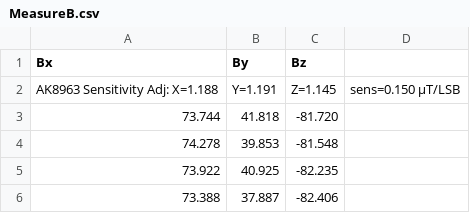
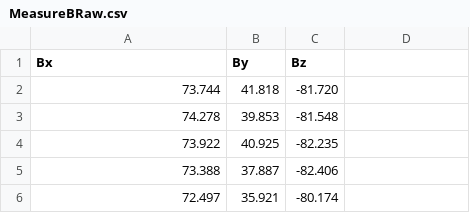
Before and after one commit to Kev1Dgd/2526_MSC_ENSEA, a CSV file: Capteurs_TP/Matlab/data/MeasureBRaw.csv (was Capteurs_TP/STM32CubeIde_project/Data/MeasureB.csv), drawn as a sheet; only a part is shown; the shorter side is filled out with more unchanged rows.

```diff
--- a/Capteurs_TP/STM32CubeIde_project/Data/MeasureB.csv
+++ b/Capteurs_TP/Matlab/data/MeasureBRaw.csv
@@ -1,3 +1,2 @@
 Bx,By,Bz
-AK8963 Sensitivity Adj: X=1.188, Y=1.191, Z=1.145, sens=0.150 µT/LSB
 73.744,41.818,-81.720
```
Also changed, not shown: 25 other files.
